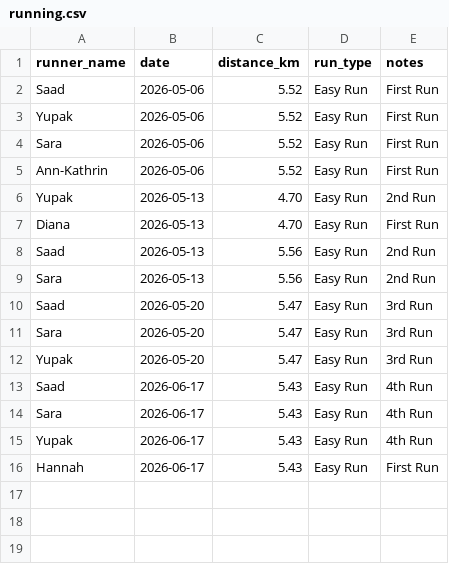
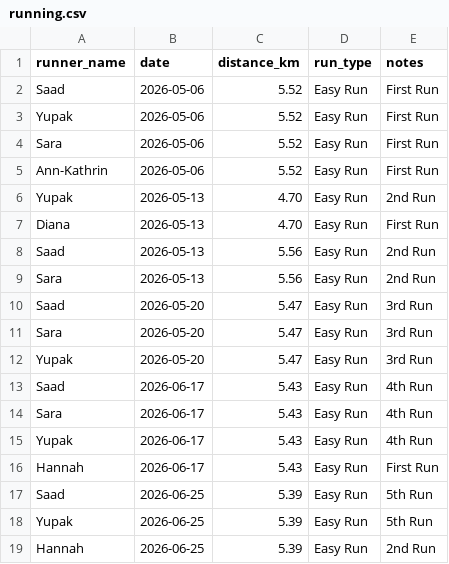
Before and after one commit to SaadMuhammad/running_club, a CSV file: assets/running.csv, drawn as a sheet.

Commit message:
Update running.csv

```diff
--- a/assets/running.csv
+++ b/assets/running.csv
@@ -16 +16,4 @@ Yupak,2026-06-17,5.43,Easy Run,4th Run
 Hannah,2026-06-17,5.43,Easy Run,First Run
+Saad,2026-06-25,5.39,Easy Run,5th Run
+Yupak,2026-06-25,5.39,Easy Run,5th Run
+Hannah,2026-06-25,5.39,Easy Run,2nd Run
```
